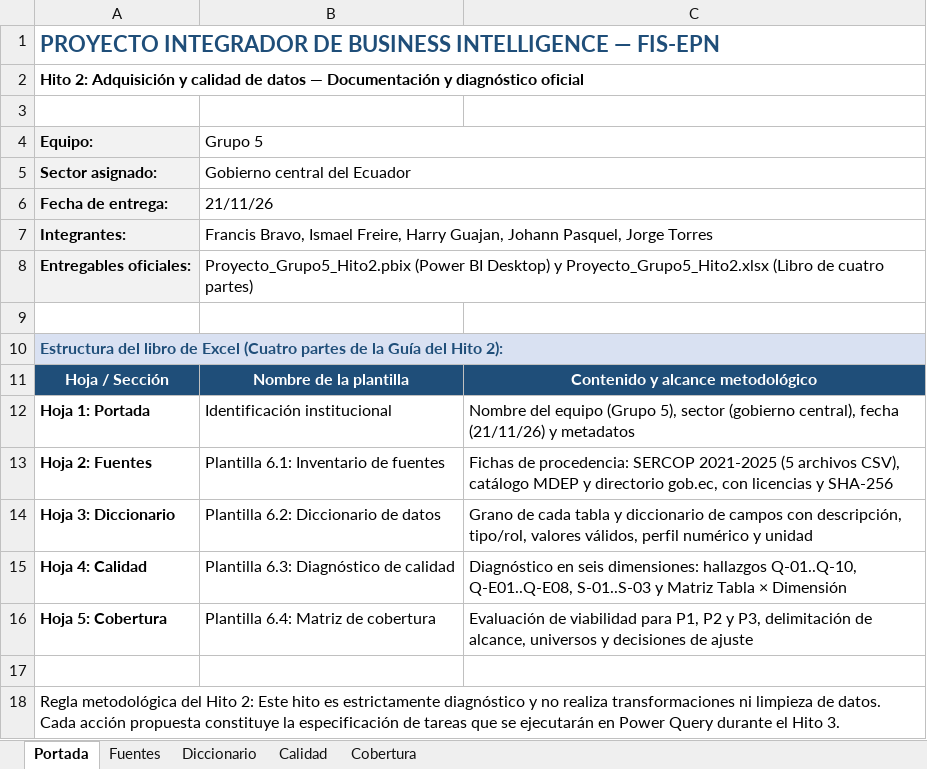
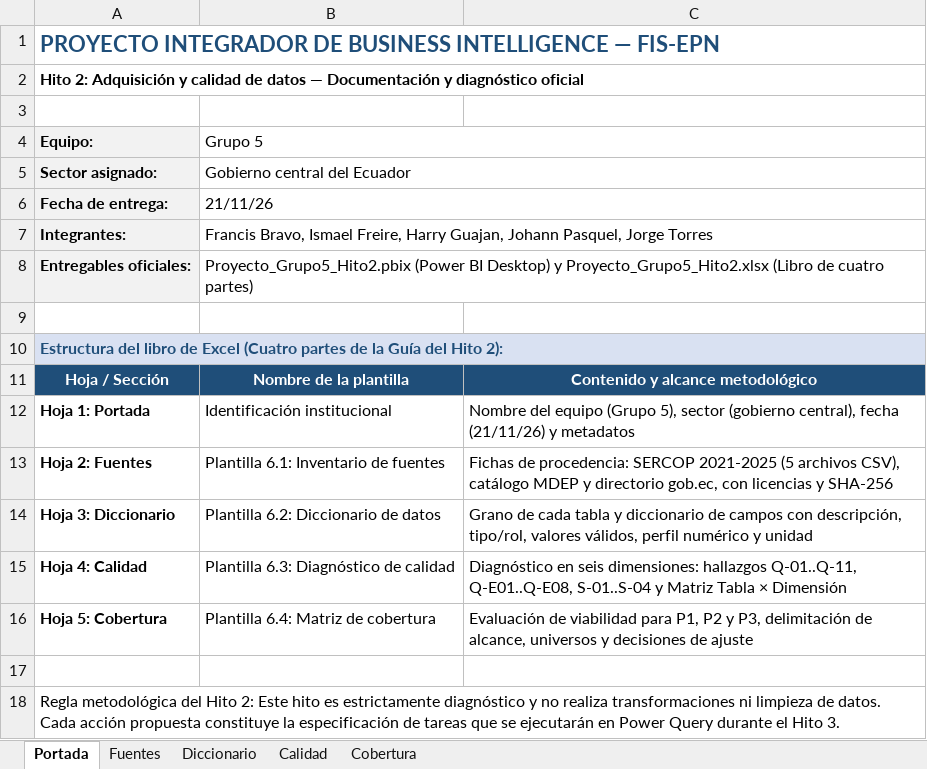
Before and after one commit to Vladimirjon/ec-gov-procurement-dw, an Excel workbook: deliverables/h2/Proyecto_Grupo5_Hito2.xlsx, sheet Portada, drawn as a sheet; values as stored, in another font and other column widths than the file's, no borders; the diff names each change by its address in the sheet, - before the commit and + after, or states it on an @@ line.

Commit message:
feat(h2): incorporar Licitaciones_SERCOP y hallazgo Q-11 en libro de Excel (#64)

```diff
--- a/deliverables/h2/Proyecto_Grupo5_Hito2.xlsx (sheet Portada)
+++ b/deliverables/h2/Proyecto_Grupo5_Hito2.xlsx (sheet Portada)
-C15: …dimensiones: hallazgos Q-01..Q-10, Q-E01..Q-E08, S-01..S-03 y Matriz…
+C15: …dimensiones: hallazgos Q-01..Q-11, Q-E01..Q-E08, S-01..S-04 y Matriz…
```
Also changed, not shown: sheet Calidad, sheet Diccionario, sheet Cobertura, 6 other files.
